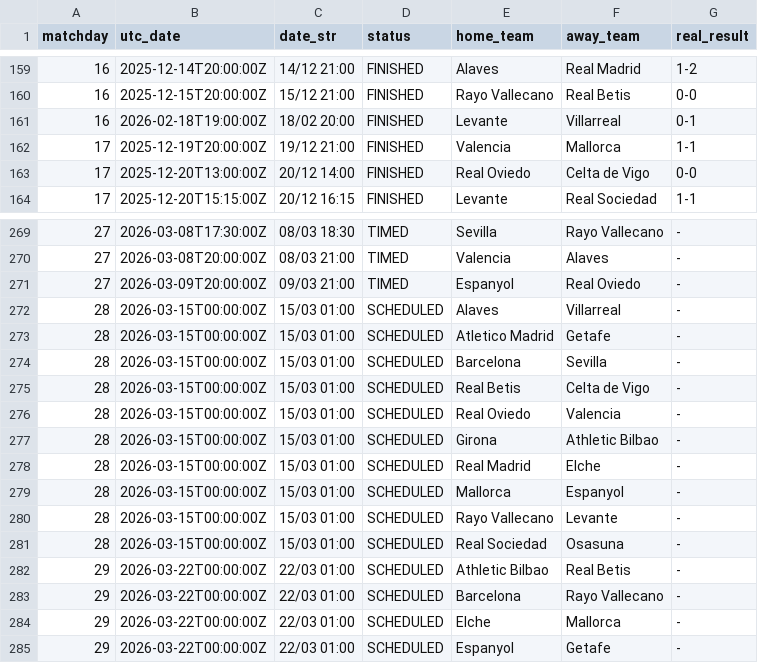
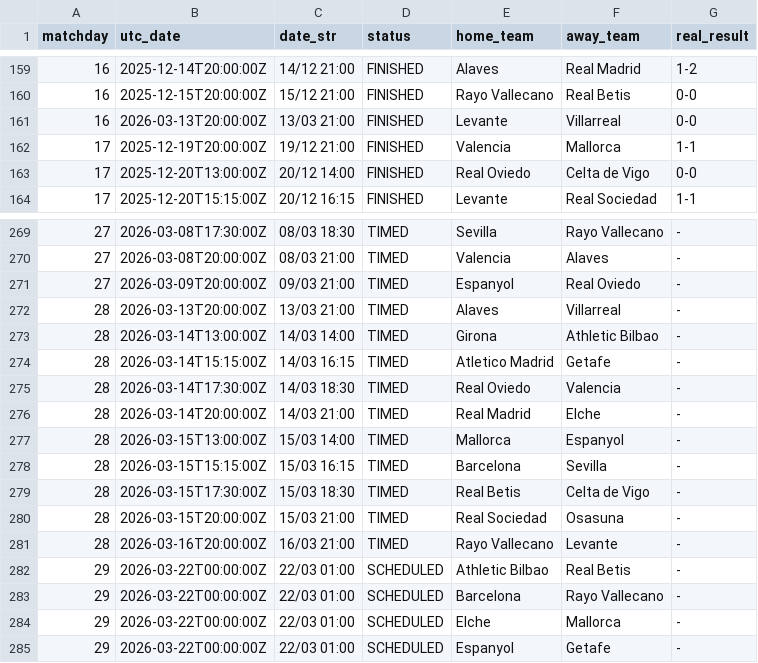
Before and after one commit to YerayPadial/laliga-predictor-ai, a CSV file: data/laliga_fixtures.csv, drawn as a sheet; only a part is shown, gaps mark what is left out.

```diff
--- a/data/laliga_fixtures.csv
+++ b/data/laliga_fixtures.csv
@@ -160,3 +160,3 @@ matchday,utc_date,date_str,status,home_team,away_team,real_result
 16,2025-12-15T20:00:00Z,15/12 21:00,FINISHED,Rayo Vallecano,Real Betis,0-0
-16,2026-02-18T19:00:00Z,18/02 20:00,FINISHED,Levante,Villarreal,0-1
+16,2026-03-13T20:00:00Z,13/03 21:00,FINISHED,Levante,Villarreal,0-0
 17,2025-12-19T20:00:00Z,19/12 21:00,FINISHED,Valencia,Mallorca,1-1
@@ -271,12 +271,12 @@ matchday,utc_date,date_str,status,home_team,away_team,real_result
 27,2026-03-09T20:00:00Z,09/03 21:00,TIMED,Espanyol,Real Oviedo,-
-28,2026-03-15T00:00:00Z,15/03 01:00,SCHEDULED,Alaves,Villarreal,-
-28,2026-03-15T00:00:00Z,15/03 01:00,SCHEDULED,Atletico Madrid,Getafe,-
-28,2026-03-15T00:00:00Z,15/03 01:00,SCHEDULED,Barcelona,Sevilla,-
-28,2026-03-15T00:00:00Z,15/03 01:00,SCHEDULED,Real Betis,Celta de Vigo,-
-28,2026-03-15T00:00:00Z,15/03 01:00,SCHEDULED,Real Oviedo,Valencia,-
-28,2026-03-15T00:00:00Z,15/03 01:00,SCHEDULED,Girona,Athletic Bilbao,-
-28,2026-03-15T00:00:00Z,15/03 01:00,SCHEDULED,Real Madrid,Elche,-
-28,2026-03-15T00:00:00Z,15/03 01:00,SCHEDULED,Mallorca,Espanyol,-
-28,2026-03-15T00:00:00Z,15/03 01:00,SCHEDULED,Rayo Vallecano,Levante,-
-28,2026-03-15T00:00:00Z,15/03 01:00,SCHEDULED,Real Sociedad,Osasuna,-
+28,2026-03-13T20:00:00Z,13/03 21:00,TIMED,Alaves,Villarreal,-
+28,2026-03-14T13:00:00Z,14/03 14:00,TIMED,Girona,Athletic Bilbao,-
+28,2026-03-14T15:15:00Z,14/03 16:15,TIMED,Atletico Madrid,Getafe,-
+28,2026-03-14T17:30:00Z,14/03 18:30,TIMED,Real Oviedo,Valencia,-
+28,2026-03-14T20:00:00Z,14/03 21:00,TIMED,Real Madrid,Elche,-
+28,2026-03-15T13:00:00Z,15/03 14:00,TIMED,Mallorca,Espanyol,-
+28,2026-03-15T15:15:00Z,15/03 16:15,TIMED,Barcelona,Sevilla,-
+28,2026-03-15T17:30:00Z,15/03 18:30,TIMED,Real Betis,Celta de Vigo,-
+28,2026-03-15T20:00:00Z,15/03 21:00,TIMED,Real Sociedad,Osasuna,-
+28,2026-03-16T20:00:00Z,16/03 21:00,TIMED,Rayo Vallecano,Levante,-
 29,2026-03-22T00:00:00Z,22/03 01:00,SCHEDULED,Athletic Bilbao,Real Betis,-
```
Also changed, not shown: data/laliga_advanced_stats.csv, 1 other file.
